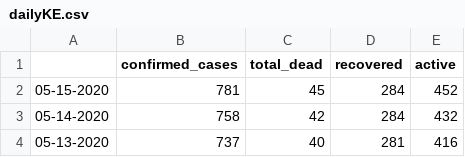
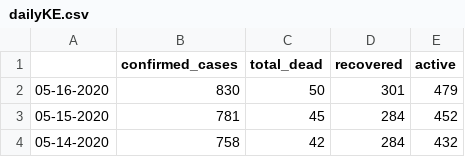
Before and after one commit to steveowk/CovidKE, a CSV file: daily_report/dailyKE.csv, drawn as a sheet; only a part is shown; the shorter side is filled out with more unchanged rows; the diff names each change by its address in the sheet, - before the commit and + after, or states it on an @@ line.

Commit message:
data 5.17.20.12

```diff
--- a/daily_report/dailyKE.csv
+++ b/daily_report/dailyKE.csv
+row 2: 05-16-2020 | 830 | 50 | 301 | 479
```
